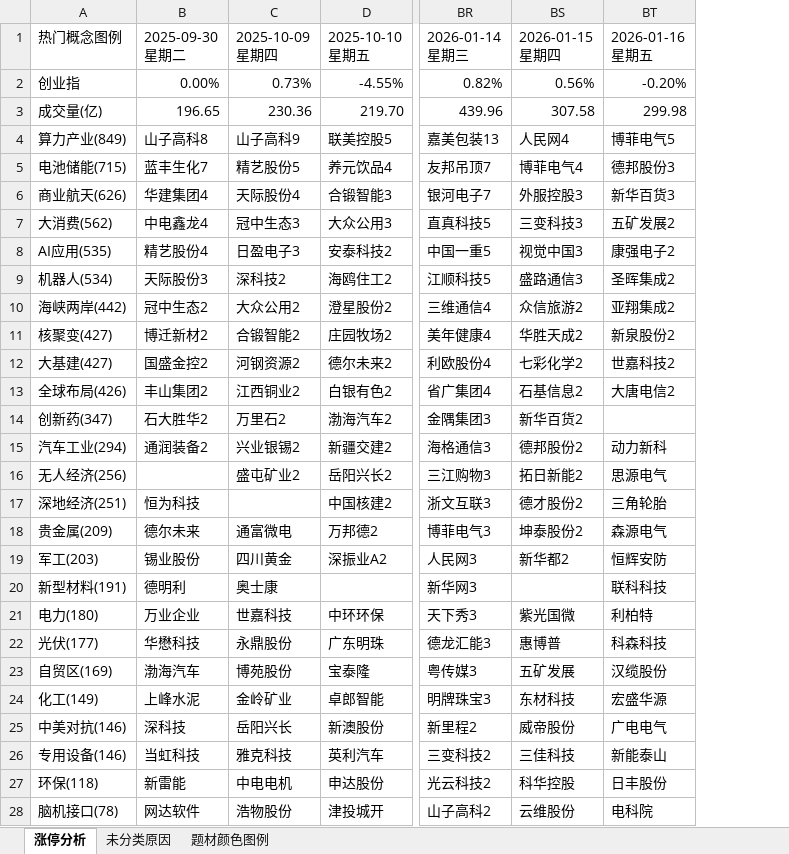
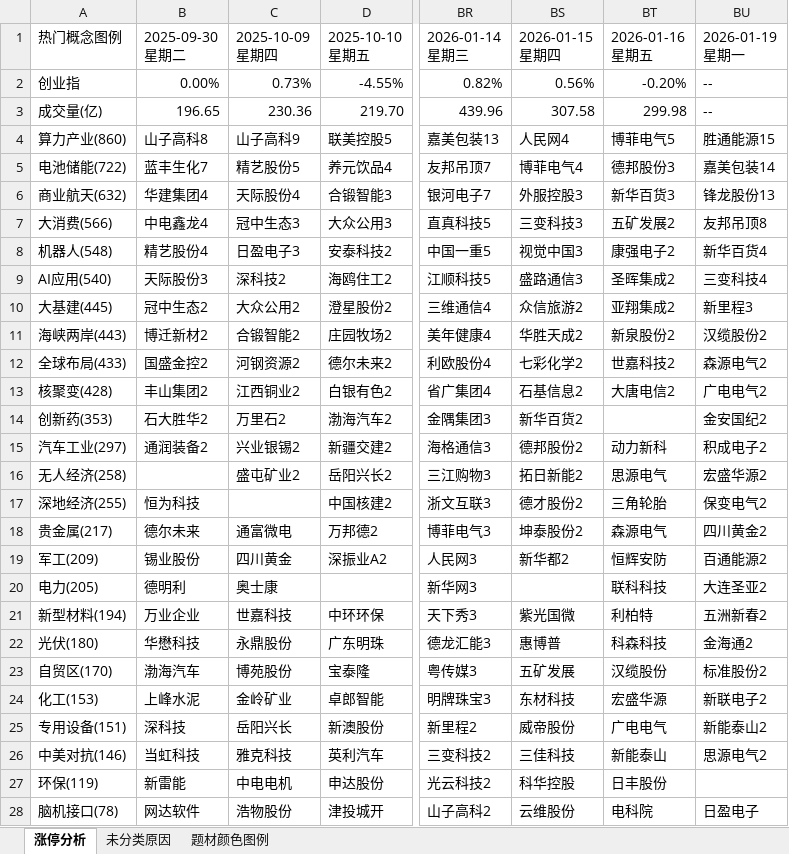
Before and after one commit to KealLiang/HardTrading, an Excel workbook: excel/fupan_analysis.xlsx, sheet 涨停分析, drawn as a sheet; only a part is shown, gaps mark what is left out; values as stored, in another font and other column widths than the file's, no cell formats; the diff covers the shown part only; the diff names each change by its address in the sheet, - before the commit and + after, or states it on an @@ line.

```diff
--- a/excel/fupan_analysis.xlsx (sheet 涨停分析)
+++ b/excel/fupan_analysis.xlsx (sheet 涨停分析)
+column BU (2026-01-19 星期一), rows 2-28: -- | -- | 胜通能源15 | 嘉美包装14 | 锋龙股份13 | 友邦吊顶8 | 新华百货4 | 三变科技4 | 新里程3 | 汉缆股份2 | 森源电气2 | 广电电气2 | 金安国纪2 | 积成电子2 | 宏盛华源2 | 保变电气2 | 四川黄金2 | 百通能源2 | 大连圣亚2 | 五洲新春2 | 金海通2 | 标准股份2 | 新联电子2 | 新能泰山2 | 思源电气2 |  | 日盈电子
-A4 (热门概念图例): 算力产业(849)
+A4 (热门概念图例): 算力产业(860)
-A5 (热门概念图例): 电池储能(715)
+A5 (热门概念图例): 电池储能(722)
-A6 (热门概念图例): 商业航天(626)
+A6 (热门概念图例): 商业航天(632)
-A7 (热门概念图例): 大消费(562)
+A7 (热门概念图例): 大消费(566)
-A8 (热门概念图例): AI应用(535)
+A8 (热门概念图例): 机器人(548)
-A9 (热门概念图例): 机器人(534)
+A9 (热门概念图例): AI应用(540)
-A10 (热门概念图例): 海峡两岸(442)
+A10 (热门概念图例): 大基建(445)
-A11 (热门概念图例): 核聚变(427)
+A11 (热门概念图例): 海峡两岸(443)
-A12 (热门概念图例): 大基建(427)
+A12 (热门概念图例): 全球布局(433)
-A13 (热门概念图例): 全球布局(426)
+A13 (热门概念图例): 核聚变(428)
-A14 (热门概念图例): 创新药(347)
+A14 (热门概念图例): 创新药(353)
-A15 (热门概念图例): 汽车工业(294)
+A15 (热门概念图例): 汽车工业(297)
-A16 (热门概念图例): 无人经济(256)
+A16 (热门概念图例): 无人经济(258)
-A17 (热门概念图例): 深地经济(251)
+A17 (热门概念图例): 深地经济(255)
-A18 (热门概念图例): 贵金属(209)
+A18 (热门概念图例): 贵金属(217)
-A19 (热门概念图例): 军工(203)
+A19 (热门概念图例): 军工(209)
-A20 (热门概念图例): 新型材料(191)
+A20 (热门概念图例): 电力(205)
-A21 (热门概念图例): 电力(180)
+A21 (热门概念图例): 新型材料(194)
-A22 (热门概念图例): 光伏(177)
+A22 (热门概念图例): 光伏(180)
-A23 (热门概念图例): 自贸区(169)
+A23 (热门概念图例): 自贸区(170)
-A24 (热门概念图例): 化工(149)
+A24 (热门概念图例): 化工(153)
-A25 (热门概念图例): 中美对抗(146)
+A25 (热门概念图例): 专用设备(151)
-A26 (热门概念图例): 专用设备(146)
+A26 (热门概念图例): 中美对抗(146)
-A27 (热门概念图例): 环保(118)
+A27 (热门概念图例): 环保(119)
```
Also changed, not shown: 7 edited cells elsewhere in this sheet, sheet 未分类原因, sheet 题材颜色图例, cell formats, excel/ladder_analysis.xlsx, excel/market_analysis.xlsx, 2 other files.
